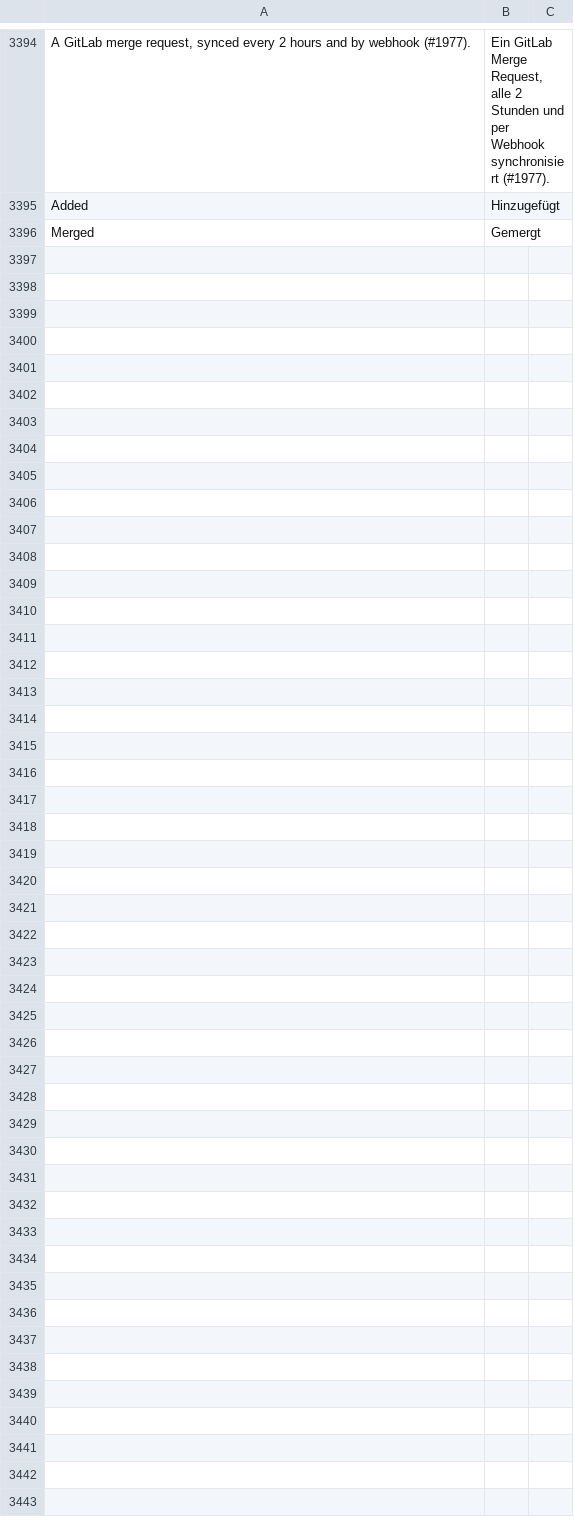
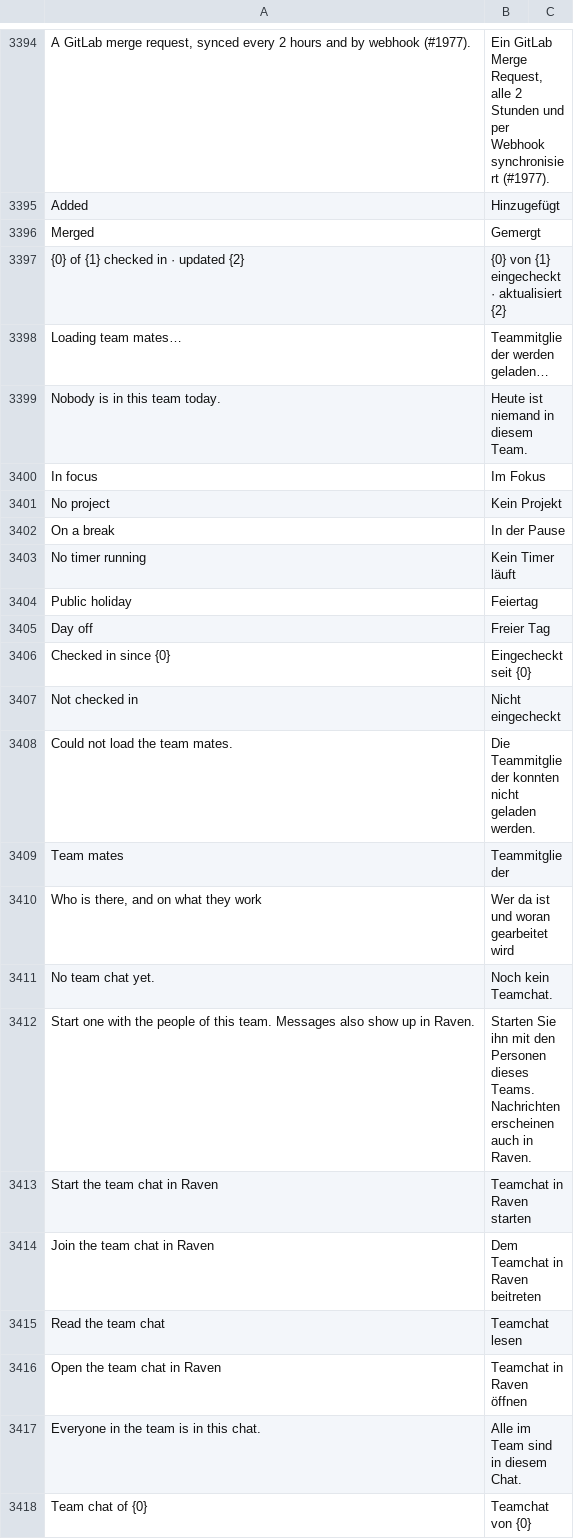
Before and after one commit to phamos-eu/phamos, a CSV file: phamos/translations/de.csv, drawn as a sheet; only a part is shown, gaps mark what is left out.

```diff
--- a/phamos/translations/de.csv
+++ b/phamos/translations/de.csv
@@ -3396 +3396,23 @@ Added,Hinzugefügt
 Merged,Gemergt
+{0} of {1} checked in · updated {2},{0} von {1} eingecheckt · aktualisiert {2}
+Loading team mates…,Teammitglieder werden geladen…
+Nobody is in this team today.,Heute ist niemand in diesem Team.
+In focus,Im Fokus
+No project,Kein Projekt
+On a break,In der Pause
+No timer running,Kein Timer läuft
+Public holiday,Feiertag
+Day off,Freier Tag
+Checked in since {0},Eingecheckt seit {0}
+Not checked in,Nicht eingecheckt
+Could not load the team mates.,Die Teammitglieder konnten nicht geladen werden.
+Team mates,Teammitglieder
+"Who is there, and on what they work",Wer da ist und woran gearbeitet wird
+No team chat yet.,Noch kein Teamchat.
+Start one with the people of this team. Messages also show up in Raven.,Starten Sie ihn mit den Personen dieses Teams. Nachrichten erscheinen auch in Raven.
+Start the team chat in Raven,Teamchat in Raven starten
+Join the team chat in Raven,Dem Teamchat in Raven beitreten
+Read the team chat,Teamchat lesen
+Open the team chat in Raven,Teamchat in Raven öffnen
+Everyone in the team is in this chat.,Alle im Team sind in diesem Chat.
+Team chat of {0},Teamchat von {0}
```
Also changed, not shown: 14 other files.
